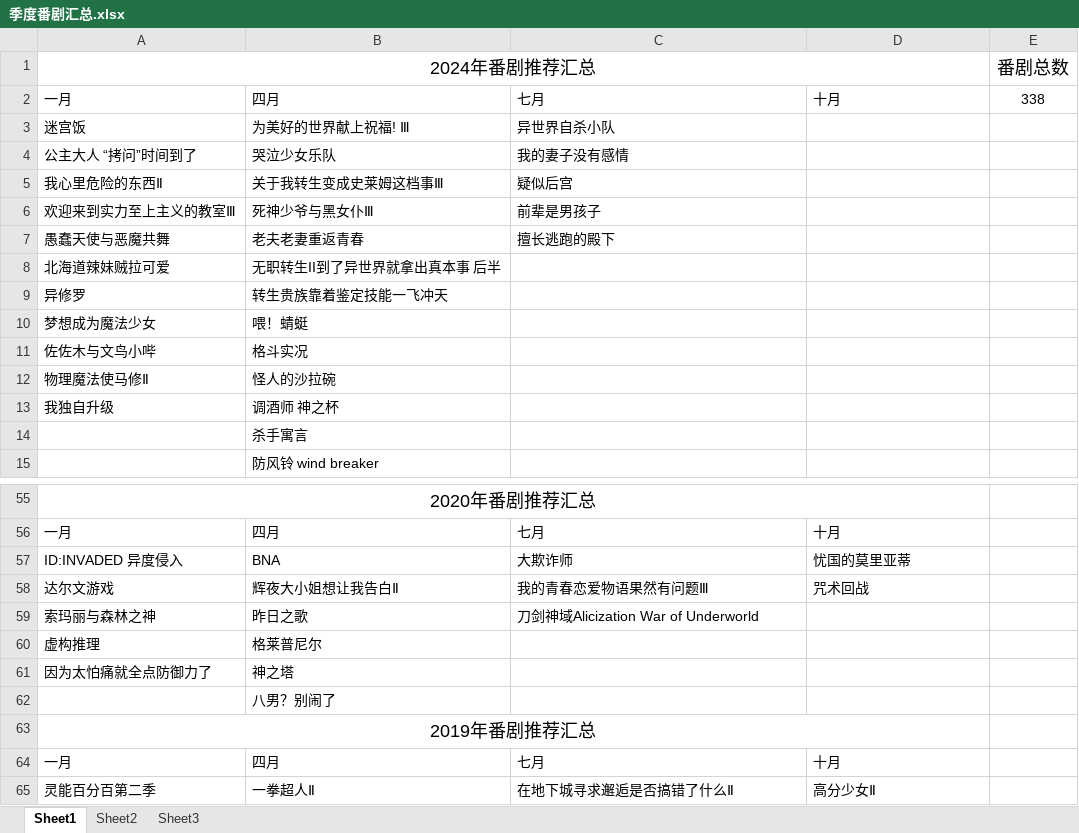
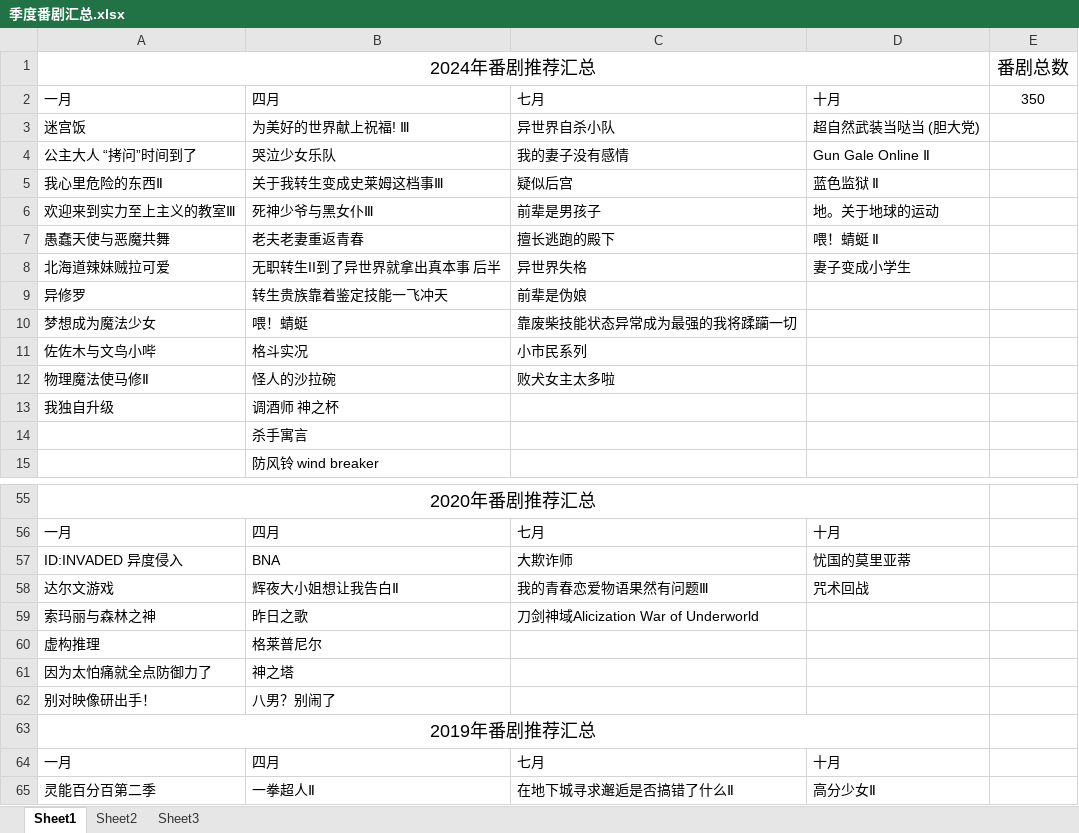
Before and after one commit to CALL1CE/AnimationBlogs, an Excel workbook: 季度番剧汇总.xlsx, sheet Sheet1, drawn as a sheet; only a part is shown, gaps mark what is left out; values as stored, in another font and other column widths than the file's, no borders; the diff names each change by its address in the sheet, - before the commit and + after, or states it on an @@ line.

Commit message:
妻子变成小学生

```diff
--- a/季度番剧汇总.xlsx (sheet Sheet1)
+++ b/季度番剧汇总.xlsx (sheet Sheet1)
-E2: 338
+E2: 350
-D3: (empty)
+D3: 超自然武装当哒当 (胆大党)
-D4: (empty)
+D4: Gun Gale Online Ⅱ
-D5: (empty)
+D5: 蓝色监狱 Ⅱ
-D6: (empty)
+D6: 地。关于地球的运动
-D7: (empty)
+D7: 喂！蜻蜓 Ⅱ
-C8: (empty)
+C8: 异世界失格
-D8: (empty)
+D8: 妻子变成小学生
-C9: (empty)
+C9: 前辈是伪娘
-C10: (empty)
+C10: 靠废柴技能状态异常成为最强的我将蹂躏一切
-C11: (empty)
+C11: 小市民系列
-C12: (empty)
+C12: 败犬女主太多啦
-A62: (empty)
+A62: 别对映像研出手！
```
Also changed, not shown: 37 other files.
